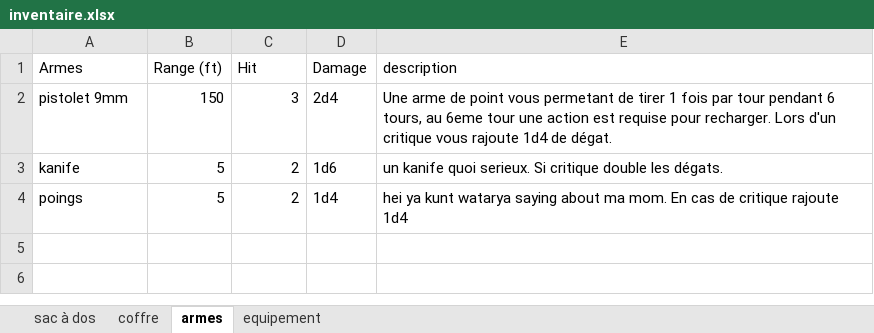
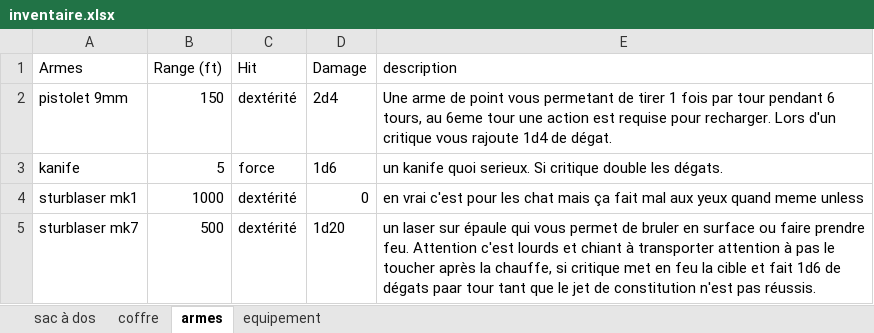
Before and after one commit to slexno/fiche-de-personnage-interactive, an Excel workbook: inventaire.xlsx, sheet armes, drawn as a sheet; values as stored, in another font and other column widths than the file's, no borders; table styles not drawn; removed rows and columns are numbered as before the commit, all else as after; the diff names each change by its address in the sheet, - before the commit and + after, or states it on an @@ line.

```diff
--- a/inventaire.xlsx (sheet armes)
+++ b/inventaire.xlsx (sheet armes)
-C2 (Hit): 3
+C2 (Hit): dextérité
-C3 (Hit): 2
+C3 (Hit): force
-row 4: poings | 5 | 2 | 1d4 | hei ya kunt watarya saying about ma mom. En cas de critique rajoute 1d4
+row 4: sturblaser mk1 | 1000 | dextérité | 0 | en vrai c'est pour les chat mais ça fait mal aux yeux quand meme unless
+row 5: sturblaser mk7 | 500 | dextérité | 1d20 | un laser sur épaule qui vous permet de bruler en surface ou faire prendre feu. Attention c'est lourds et chiant à transporter attention à pas le toucher après la chauffe, si critique met en feu la cible et fait 1d6 de dégats paar tour tant que le jet de constitution n'est pas réussis.
```
Also changed, not shown: sheet sac à dos, sheet coffre, formulas that keep their value, caracteristique.xlsx, 12 other files.
